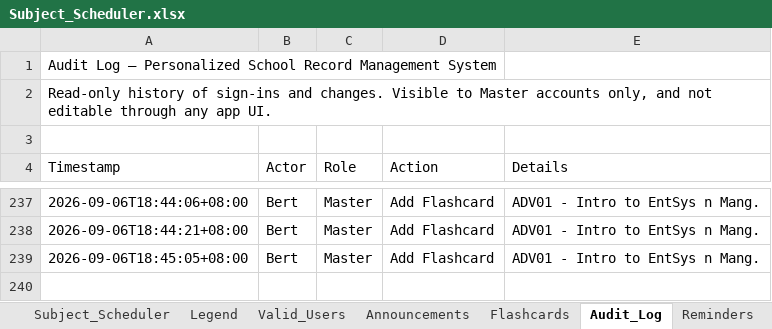
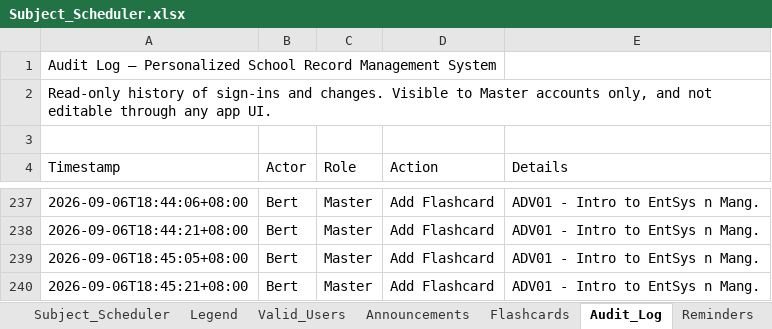
Before and after one commit to fielalbert2026/school-record-management-system, an Excel workbook: Subject_Scheduler.xlsx, sheet Audit_Log, drawn as a sheet; only a part is shown, gaps mark what is left out; values as stored, in another font and other column widths than the file's, no borders; the diff names each change by its address in the sheet, - before the commit and + after, or states it on an @@ line.

Commit message:
Flashcards: Add Flashcard — by Bert

```diff
--- a/Subject_Scheduler.xlsx (sheet Audit_Log)
+++ b/Subject_Scheduler.xlsx (sheet Audit_Log)
+row 240: 2026-09-06T18:45:21+08:00 | Bert | Master | Add Flashcard | ADV01 - Intro to EntSys n Mang.
```
Also changed, not shown: sheet Flashcards.
